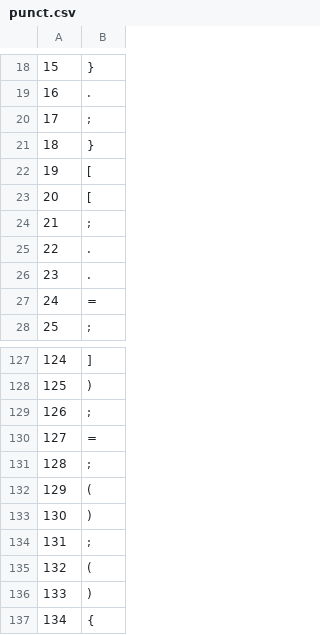
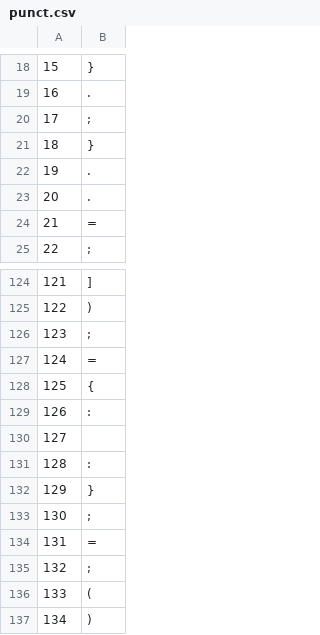
Before and after one commit to AleksMa/TFL, a CSV file: Lab6/lexer_output/tables/punct.csv, drawn as a sheet; only a part is shown, gaps mark what is left out; the shorter side is filled out with more unchanged rows; removed rows and columns are numbered as before the commit, all else as after; the diff names each change by its address in the sheet, - before the commit and + after, or states it on an @@ line.

```diff
--- a/Lab6/lexer_output/tables/punct.csv
+++ b/Lab6/lexer_output/tables/punct.csv
-row 22: 19 | [
-row 23: 20 | [
@@ column A renumbered from row 22 down @@
+row 128: 125 | {
+row 129: 126 | :
+row 130: 127
+row 131: 128 | :
+row 132: 129 | }
@@ row 24 moved to row 133: 130 @@
+row 134: 131 | =
```
Also changed, not shown: Lab6/lexer_output/tables/ident.csv, Lab6/lexer_output/tables/str.csv, 3 other files.
